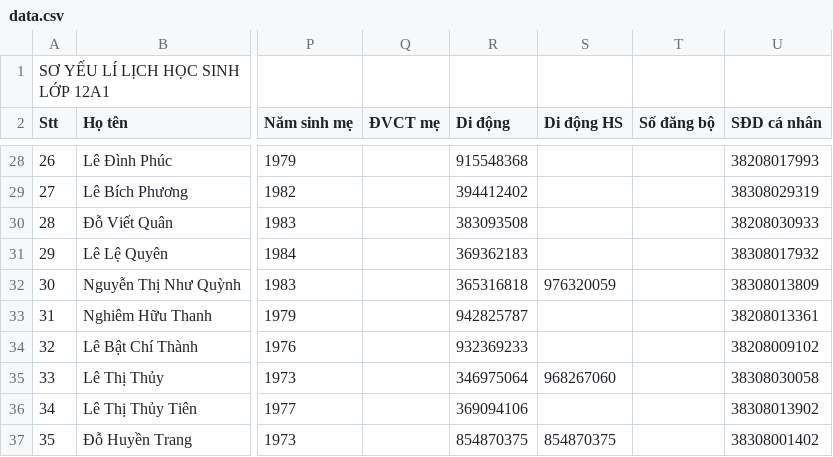
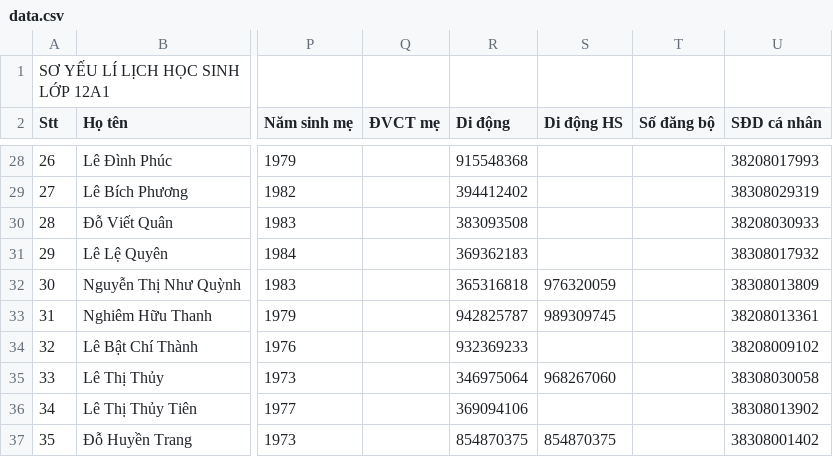
Before and after one commit to dtdong08/ggssc, a CSV file: data.csv, drawn as a sheet; only a part is shown, gaps mark what is left out; the diff names each change by its address in the sheet, - before the commit and + after, or states it on an @@ line.

```diff
--- a/data.csv
+++ b/data.csv
-S33 (Di động HS): (empty)
+S33 (Di động HS): 989309745
```
